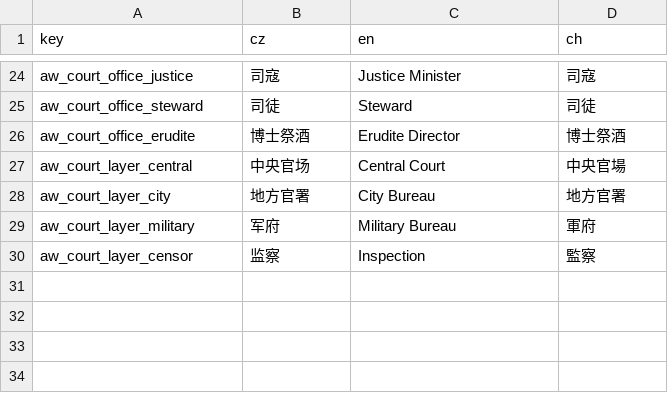
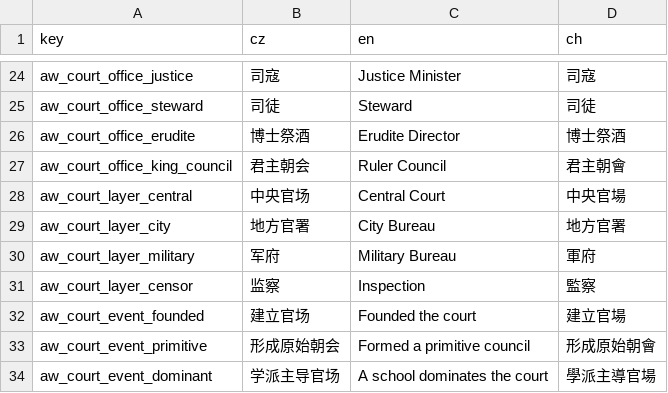
Before and after one commit to monpai-lover/AncientWarfare3.0, a CSV file: Locales/aw3_court.csv, drawn as a sheet; only a part is shown, gaps mark what is left out; the diff names each change by its address in the sheet, - before the commit and + after, or states it on an @@ line.

Commit message:
Record court history events

```diff
--- a/Locales/aw3_court.csv
+++ b/Locales/aw3_court.csv
+row 27: aw_court_office_king_council | 君主朝会 | Ruler Council | 君主朝會
+row 32: aw_court_event_founded | 建立官场 | Founded the court | 建立官場
+row 33: aw_court_event_primitive | 形成原始朝会 | Formed a primitive council | 形成原始朝會
+row 34: aw_court_event_dominant | 学派主导官场 | A school dominates the court | 學派主導官場
```
Also changed, not shown: 4 other files.
